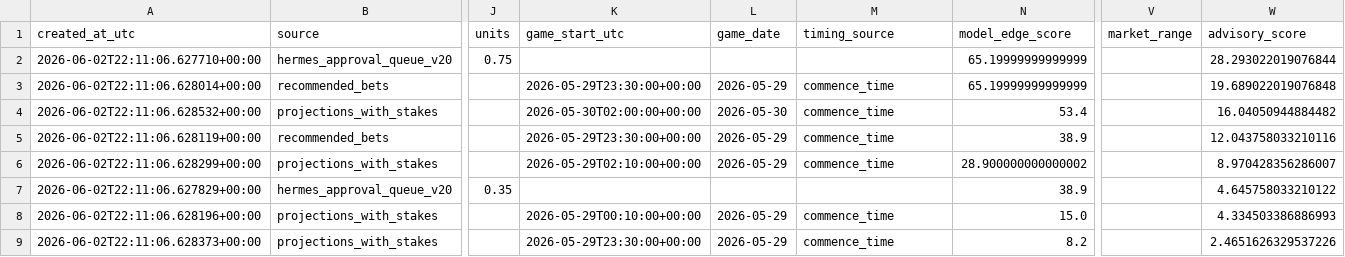
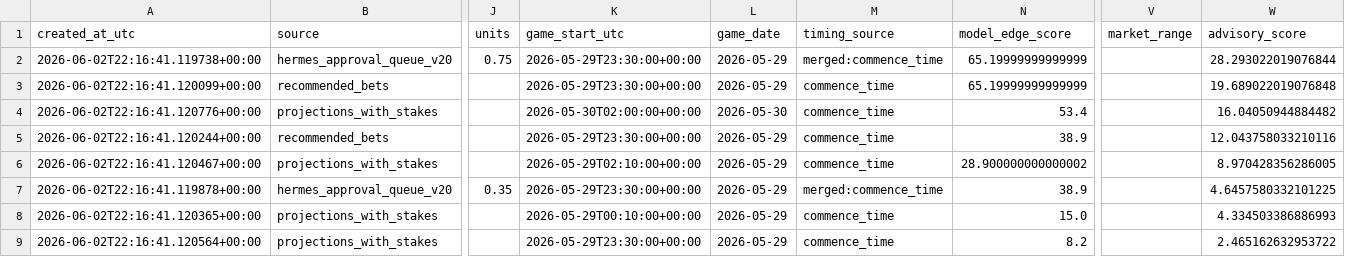
Before and after one commit to damoutinho11-art/wnba-edge-lab, a CSV file: wnba_outputs/model_advisory_scores_v21.csv, drawn as a sheet; only a part is shown, gaps mark what is left out; the diff names each change by its address in the sheet, - before the commit and + after, or states it on an @@ line.

Commit message:
Merge trusted timing into advisory queue rows

```diff
--- a/wnba_outputs/model_advisory_scores_v21.csv
+++ b/wnba_outputs/model_advisory_scores_v21.csv
-A2 (created_at_utc): 2026-06-02T22:11:06.627710+00:00
+A2 (created_at_utc): 2026-06-02T22:16:41.119738+00:00
-K2 (game_start_utc): (empty)
+K2 (game_start_utc): 2026-05-29T23:30:00+00:00
-L2 (game_date): (empty)
+L2 (game_date): 2026-05-29
-M2 (timing_source): (empty)
+M2 (timing_source): merged:commence_time
-A3 (created_at_utc): 2026-06-02T22:11:06.628014+00:00
+A3 (created_at_utc): 2026-06-02T22:16:41.120099+00:00
-A4 (created_at_utc): 2026-06-02T22:11:06.628532+00:00
+A4 (created_at_utc): 2026-06-02T22:16:41.120776+00:00
-A5 (created_at_utc): 2026-06-02T22:11:06.628119+00:00
+A5 (created_at_utc): 2026-06-02T22:16:41.120244+00:00
-A6 (created_at_utc): 2026-06-02T22:11:06.628299+00:00
+A6 (created_at_utc): 2026-06-02T22:16:41.120467+00:00
-W6 (advisory_score): 8.970428356286007
+W6 (advisory_score): 8.970428356286005
-A7 (created_at_utc): 2026-06-02T22:11:06.627829+00:00
+A7 (created_at_utc): 2026-06-02T22:16:41.119878+00:00
-K7 (game_start_utc): (empty)
+K7 (game_start_utc): 2026-05-29T23:30:00+00:00
-L7 (game_date): (empty)
+L7 (game_date): 2026-05-29
-M7 (timing_source): (empty)
+M7 (timing_source): merged:commence_time
-W7 (advisory_score): 4.645758033210122
+W7 (advisory_score): 4.6457580332101225
-A8 (created_at_utc): 2026-06-02T22:11:06.628196+00:00
+A8 (created_at_utc): 2026-06-02T22:16:41.120365+00:00
-A9 (created_at_utc): 2026-06-02T22:11:06.628373+00:00
+A9 (created_at_utc): 2026-06-02T22:16:41.120564+00:00
-W9 (advisory_score): 2.4651626329537226
+W9 (advisory_score): 2.465162632953722
```
Also changed, not shown: wnba_outputs/hermes_advisory_queue_v21.csv, 1 other file.
